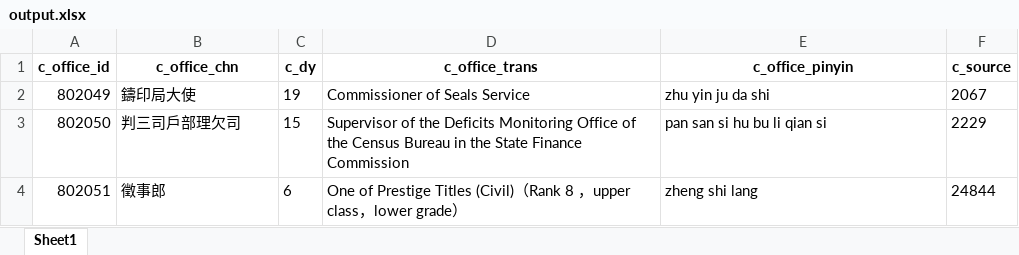
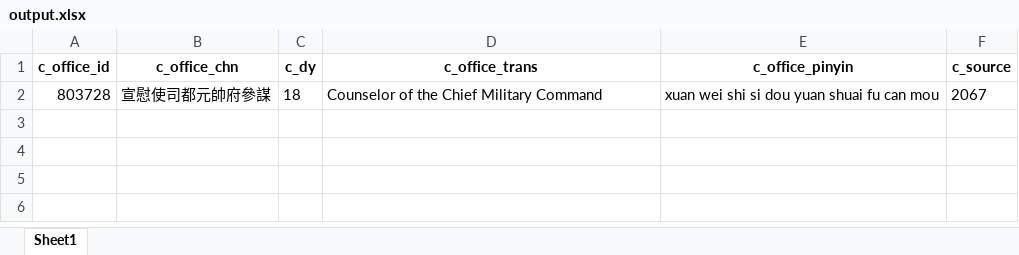
Before and after one commit to cbdb-project/create-new-office-titles-for-cbdb, an Excel workbook: output.xlsx, sheet Sheet1, drawn as a sheet; values as stored, in another font and other column widths than the file's, no borders; removed rows and columns are numbered as before the commit, all else as after; the diff names each change by its address in the sheet, - before the commit and + after, or states it on an @@ line.

Commit message:
create new official titles

```diff
--- a/output.xlsx (sheet Sheet1)
+++ b/output.xlsx (sheet Sheet1)
-row 2: 802049 | 鑄印局大使 | 19 | Commissioner of Seals Service | zhu yin ju da shi | 2067
-row 3: 802050 | 判三司戶部理欠司 | 15 | Supervisor of the Deficits Monitoring Office of the Census Bureau in the State Finance Commission | pan san si hu bu li qian si | 2229
-row 4: 802051 | 徵事郎 | 6 | One of Prestige Titles (Civil)（Rank 8 ，upper class，lower grade） | zheng shi lang | 24844
+row 2: 803728 | 宣慰使司都元帥府參謀 | 18 | Counselor of the Chief Military Command | xuan wei shi si dou yuan shuai fu can mou | 2067
```
Also changed, not shown: 3 other files.
